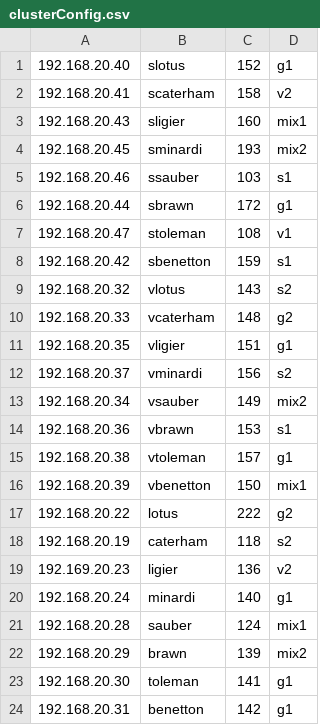
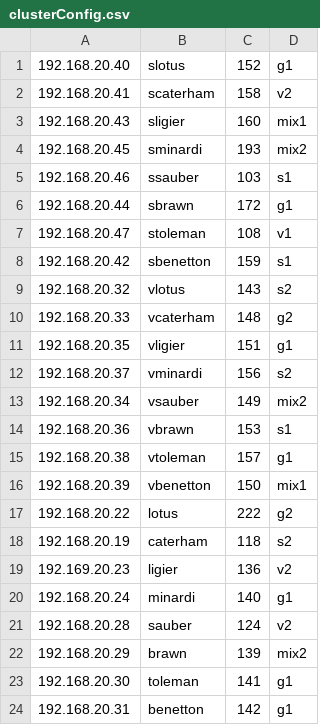
Before and after one commit to FlavScheidt/gossipGoSnt, a CSV file: clusterConfig.csv, drawn as a sheet.

Commit message:
Correcting cluster configuration

```diff
--- a/clusterConfig.csv
+++ b/clusterConfig.csv
@@ -20,3 +20,3 @@
 192.168.20.24,minardi,140,g1
-192.168.20.28,sauber,124,mix1
+192.168.20.28,sauber,124,v2
 192.168.20.29,brawn,139,mix2
```
Also changed, not shown: 1 other file.
